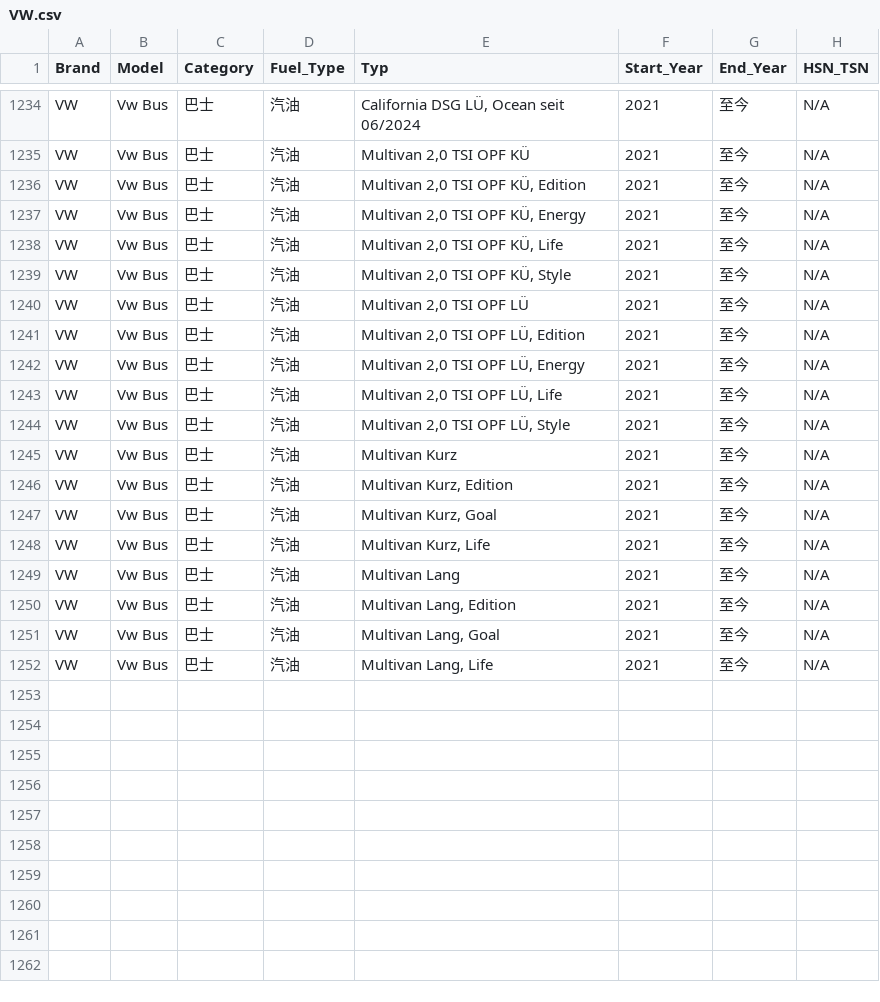
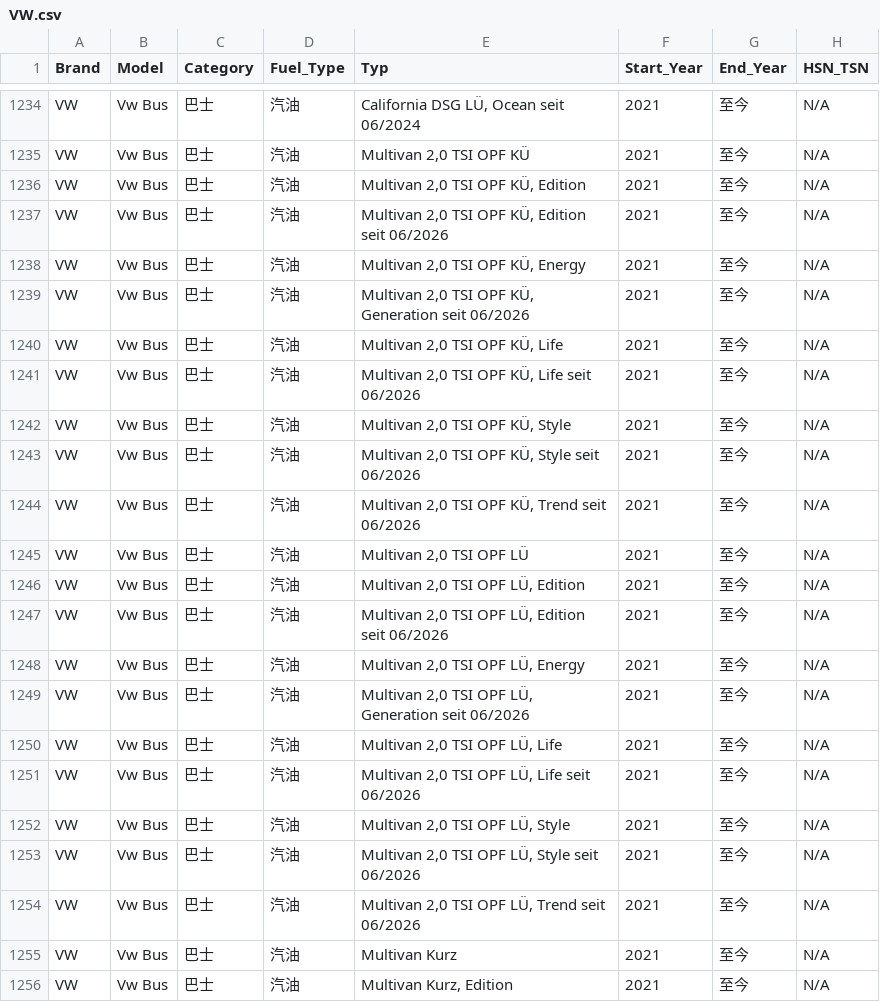
Before and after one commit to chi71211/OrangeAutobild, a CSV file: AutoBild_Exports/VW.csv, drawn as a sheet; only a part is shown, gaps mark what is left out; the shorter side is filled out with more unchanged rows.

```diff
--- a/AutoBild_Exports/VW.csv
+++ b/AutoBild_Exports/VW.csv
@@ -1236,10 +1236,20 @@ VW,Vw Bus,巴士,汽油,"Multivan 2,0 TSI OPF KÜ",2021,至今,N/A
 VW,Vw Bus,巴士,汽油,"Multivan 2,0 TSI OPF KÜ, Edition",2021,至今,N/A
+VW,Vw Bus,巴士,汽油,"Multivan 2,0 TSI OPF KÜ, Edition seit 06/2026",2021,至今,N/A
 VW,Vw Bus,巴士,汽油,"Multivan 2,0 TSI OPF KÜ, Energy",2021,至今,N/A
+VW,Vw Bus,巴士,汽油,"Multivan 2,0 TSI OPF KÜ, Generation seit 06/2026",2021,至今,N/A
 VW,Vw Bus,巴士,汽油,"Multivan 2,0 TSI OPF KÜ, Life",2021,至今,N/A
+VW,Vw Bus,巴士,汽油,"Multivan 2,0 TSI OPF KÜ, Life seit 06/2026",2021,至今,N/A
 VW,Vw Bus,巴士,汽油,"Multivan 2,0 TSI OPF KÜ, Style",2021,至今,N/A
+VW,Vw Bus,巴士,汽油,"Multivan 2,0 TSI OPF KÜ, Style seit 06/2026",2021,至今,N/A
+VW,Vw Bus,巴士,汽油,"Multivan 2,0 TSI OPF KÜ, Trend seit 06/2026",2021,至今,N/A
 VW,Vw Bus,巴士,汽油,"Multivan 2,0 TSI OPF LÜ",2021,至今,N/A
 VW,Vw Bus,巴士,汽油,"Multivan 2,0 TSI OPF LÜ, Edition",2021,至今,N/A
+VW,Vw Bus,巴士,汽油,"Multivan 2,0 TSI OPF LÜ, Edition seit 06/2026",2021,至今,N/A
 VW,Vw Bus,巴士,汽油,"Multivan 2,0 TSI OPF LÜ, Energy",2021,至今,N/A
+VW,Vw Bus,巴士,汽油,"Multivan 2,0 TSI OPF LÜ, Generation seit 06/2026",2021,至今,N/A
 VW,Vw Bus,巴士,汽油,"Multivan 2,0 TSI OPF LÜ, Life",2021,至今,N/A
+VW,Vw Bus,巴士,汽油,"Multivan 2,0 TSI OPF LÜ, Life seit 06/2026",2021,至今,N/A
 VW,Vw Bus,巴士,汽油,"Multivan 2,0 TSI OPF LÜ, Style",2021,至今,N/A
+VW,Vw Bus,巴士,汽油,"Multivan 2,0 TSI OPF LÜ, Style seit 06/2026",2021,至今,N/A
+VW,Vw Bus,巴士,汽油,"Multivan 2,0 TSI OPF LÜ, Trend seit 06/2026",2021,至今,N/A
 VW,Vw Bus,巴士,汽油,Multivan Kurz,2021,至今,N/A
```
Also changed, not shown: 10 other files.
